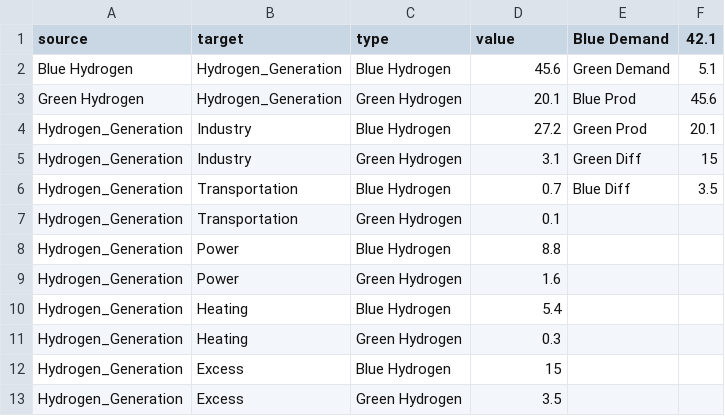
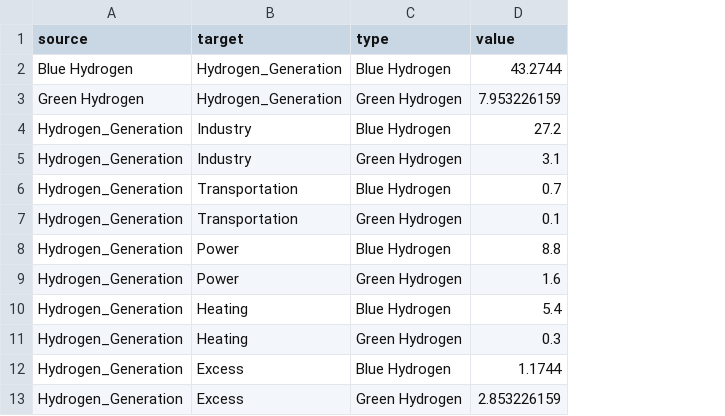
Before and after one commit to BenjaminGraves24/FYP, a CSV file: conservative-energy-values.csv, drawn as a sheet; the diff names each change by its address in the sheet, - before the commit and + after, or states it on an @@ line.

```diff
--- a/conservative-energy-values.csv
+++ b/conservative-energy-values.csv
-column E (Blue Demand), rows 2-6: Green Demand | Blue Prod | Green Prod | Green Diff | Blue Diff
-column F (42.1), rows 2-6: 5.1 | 45.6 | 20.1 | 15 | 3.5
-D2 (value): 45.6
+D2 (value): 43.2744
-D3 (value): 20.1
+D3 (value): 7.953226159
-D12 (value): 15
+D12 (value): 1.1744
-D13 (value): 3.5
+D13 (value): 2.853226159
```
Also changed, not shown: neutral-energy-values.csv, optimistic-energy-values.csv, 1 other file.
